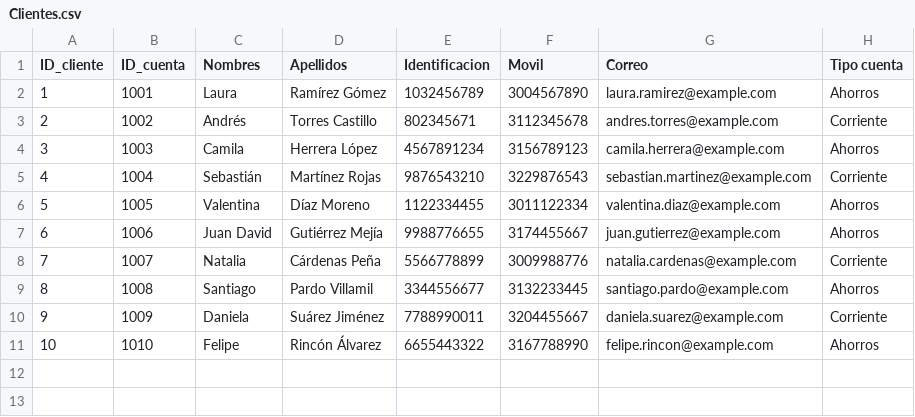
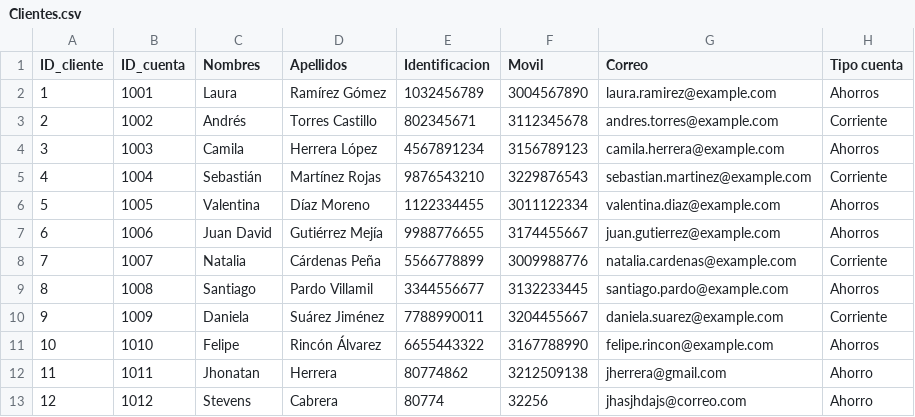
Before and after one commit to jherrera-cab/Proyecto-cajero-Universidad, a CSV file: data/Clientes.csv, drawn as a sheet.

```diff
--- a/data/Clientes.csv
+++ b/data/Clientes.csv
@@ -11 +11,3 @@ ID_cliente,ID_cuenta,Nombres,Apellidos,Identificacion,Movil,Correo,Tipo cuenta
 10,1010,Felipe,Rincón Álvarez,6655443322,3167788990,felipe.rincon@example.com,Ahorros
+11,1011,Jhonatan ,Herrera,80774862,3212509138,jherrera@gmail.com,Ahorro
+12,1012,Stevens,Cabrera,80774,32256,jhasjhdajs@correo.com,Ahorro
```
Also changed, not shown: data/Cuentas.csv, 2 other files.
